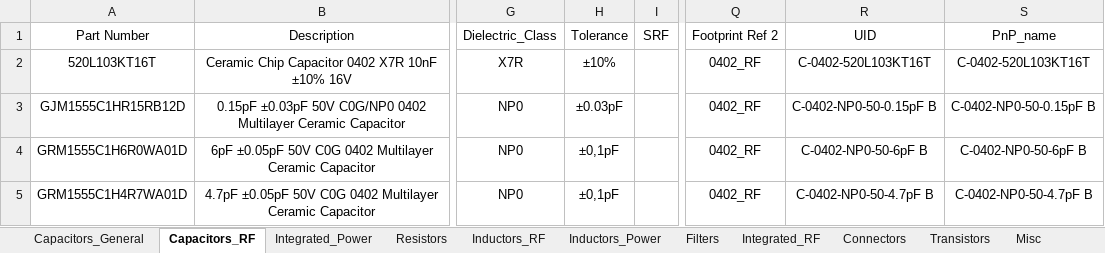
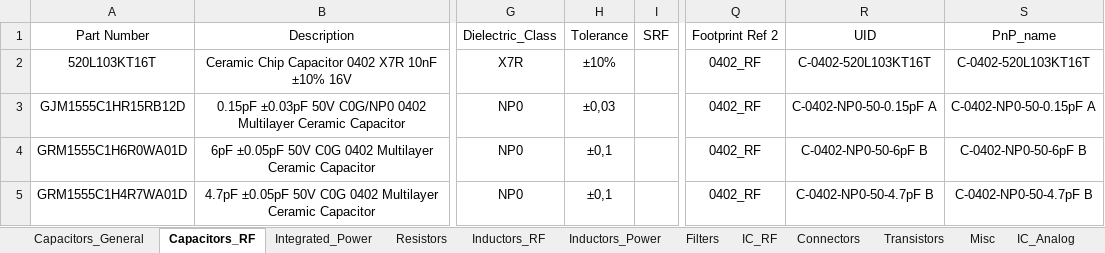
Before and after one commit to ShaddyGhost/Altium-Library, an Excel workbook: Altium-library.xlsx, sheet Capacitors_RF, drawn as a sheet; only a part is shown, gaps mark what is left out; values as stored, in another font and other column widths than the file's, no borders; the diff covers the shown part only; the diff names each change by its address in the sheet, - before the commit and + after, or states it on an @@ line.

```diff
--- a/Altium-library.xlsx (sheet Capacitors_RF)
+++ b/Altium-library.xlsx (sheet Capacitors_RF)
-sheet tab: Integrated_RF
+sheet tab: IC_RF
-H3 (Tolerance): ±0.03pF
+H3 (Tolerance): ±0,03
-R3 (UID): C-0402-NP0-50-0.15pF B
+R3 (UID): C-0402-NP0-50-0.15pF A
-S3 (PnP_name): C-0402-NP0-50-0.15pF B
+S3 (PnP_name): C-0402-NP0-50-0.15pF A
-H4:H5 (Tolerance): ±0,1pF
+H4:H5 (Tolerance): ±0,1
```
Also changed, not shown: 2 added rows and 7 edited cells elsewhere in this sheet, sheet IC_RF, sheet Inductors_RF, sheet Resistors, sheet Inductors_Power, sheet Integrated_Power, formulas that keep their value, 11 other files.
